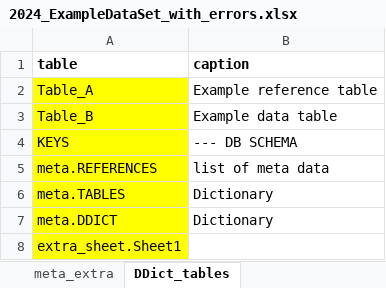
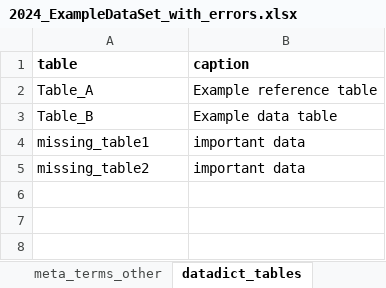
Before and after one commit to EtlcT/MILETO_enhancingFAIRness, an Excel workbook: data/2024_ExampleDataSet_with_errors.xlsx, sheet datadict_tables, drawn as a sheet; values as stored, in another font and other column widths than the file's, no borders; removed rows and columns are numbered as before the commit, all else as after; the diff names each change by its address in the sheet, - before the commit and + after, or states it on an @@ line.

```diff
--- a/data/2024_ExampleDataSet_with_errors.xlsx (sheet datadict_tables)
+++ b/data/2024_ExampleDataSet_with_errors.xlsx (sheet datadict_tables)
-sheet tab: meta_extra
+sheet tab: meta_terms_other
-sheet tab: DDict_tables
+sheet tab: datadict_tables
-A2:A3 fill: #FFFF00
+A2:A3 fill: none
-row 4: KEYS | --- DB SCHEMA
-row 5: meta.REFERENCES | list of meta data
-row 6: meta.TABLES | Dictionary
-row 7: meta.DDICT | Dictionary
-row 8: extra_sheet.Sheet1
+row 4: missing_table1 | important data
+row 5: missing_table2 | important data
```
Also changed, not shown: sheet meta_terms_dc, sheet tables_info, sheet extra_sheet1, other sheet tabs, data/2018_ErosionExperiment_Marganai_v2024.xlsx, data/2024_ExampleDataSet.xlsx, 4 other files.
